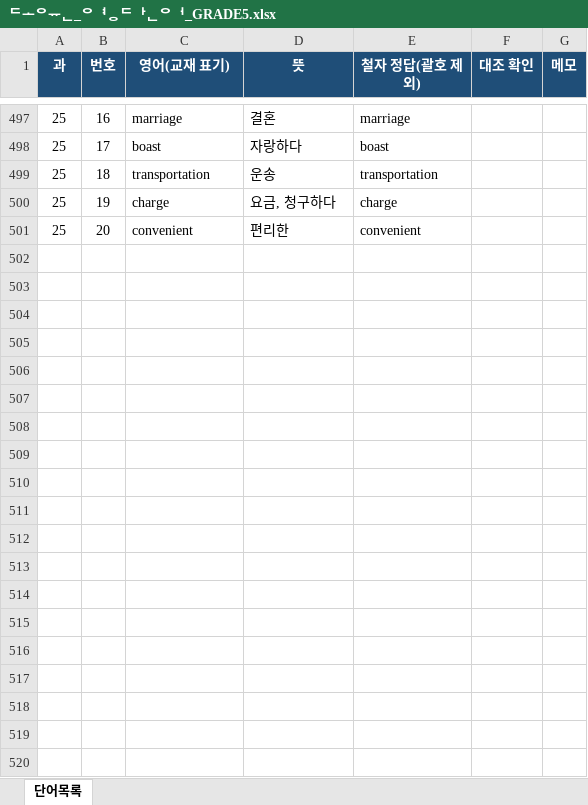
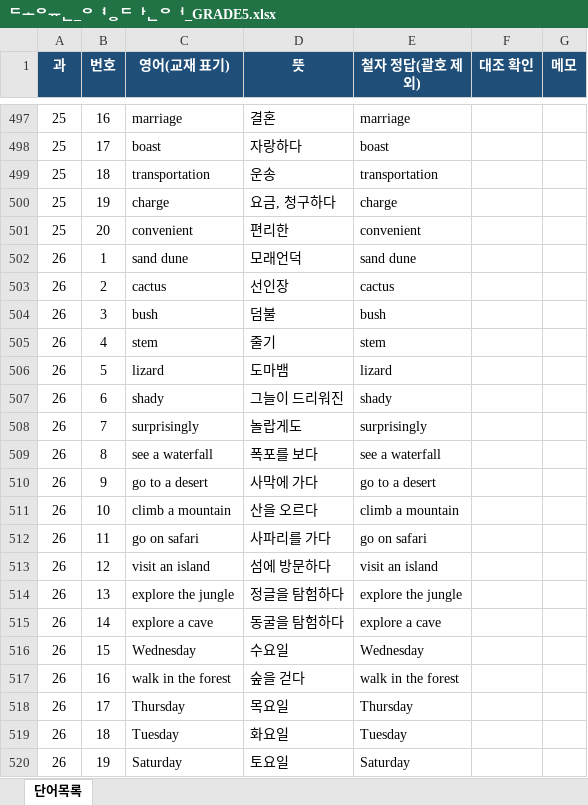
Before and after one commit to funjlee77-bit/WordMonster, an Excel workbook: data-source/도윤_영단어_GRADE5.xlsx, sheet 단어목록, drawn as a sheet; only a part is shown, gaps mark what is left out; values as stored, in another font and other column widths than the file's, no borders; the diff covers the shown part only; the diff names each change by its address in the sheet, - before the commit and + after, or states it on an @@ line.

```diff
--- a/data-source/도윤_영단어_GRADE5.xlsx (sheet 단어목록)
+++ b/data-source/도윤_영단어_GRADE5.xlsx (sheet 단어목록)
+row 502: 26 | 1 | sand dune | 모래언덕 | sand dune
+row 503: 26 | 2 | cactus | 선인장 | cactus
+row 504: 26 | 3 | bush | 덤불 | bush
+row 505: 26 | 4 | stem | 줄기 | stem
+row 506: 26 | 5 | lizard | 도마뱀 | lizard
+row 507: 26 | 6 | shady | 그늘이 드리워진 | shady
+row 508: 26 | 7 | surprisingly | 놀랍게도 | surprisingly
+row 509: 26 | 8 | see a waterfall | 폭포를 보다 | see a waterfall
+row 510: 26 | 9 | go to a desert | 사막에 가다 | go to a desert
+row 511: 26 | 10 | climb a mountain | 산을 오르다 | climb a mountain
+row 512: 26 | 11 | go on safari | 사파리를 가다 | go on safari
+row 513: 26 | 12 | visit an island | 섬에 방문하다 | visit an island
+row 514: 26 | 13 | explore the jungle | 정글을 탐험하다 | explore the jungle
+row 515: 26 | 14 | explore a cave | 동굴을 탐험하다 | explore a cave
+row 516: 26 | 15 | Wednesday | 수요일 | Wednesday
+row 517: 26 | 16 | walk in the forest | 숲을 걷다 | walk in the forest
+row 518: 26 | 17 | Thursday | 목요일 | Thursday
+row 519: 26 | 18 | Tuesday | 화요일 | Tuesday
+row 520: 26 | 19 | Saturday | 토요일 | Saturday
```
Also changed, not shown: 81 added rows elsewhere in this sheet, 30 other files.
